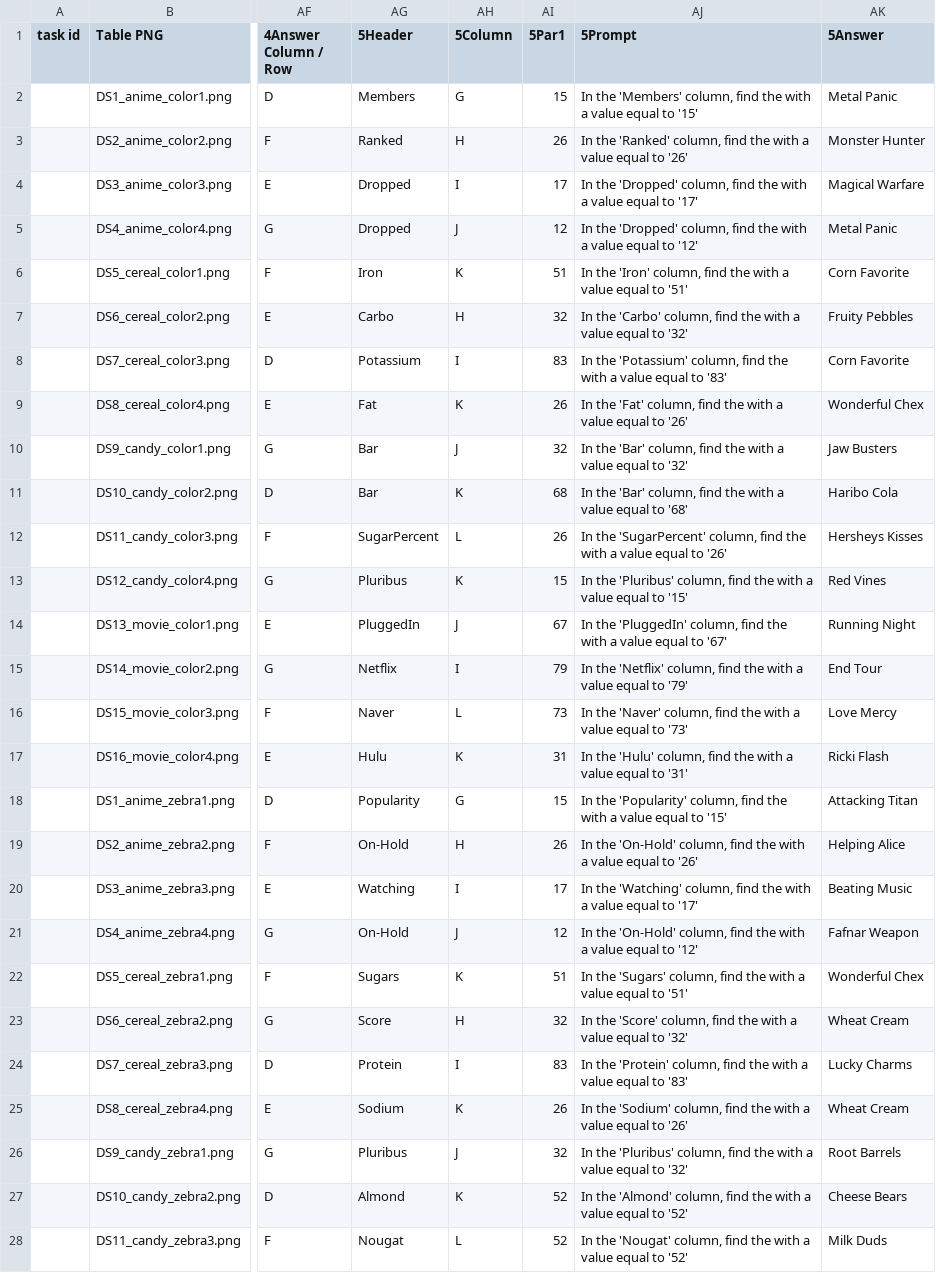
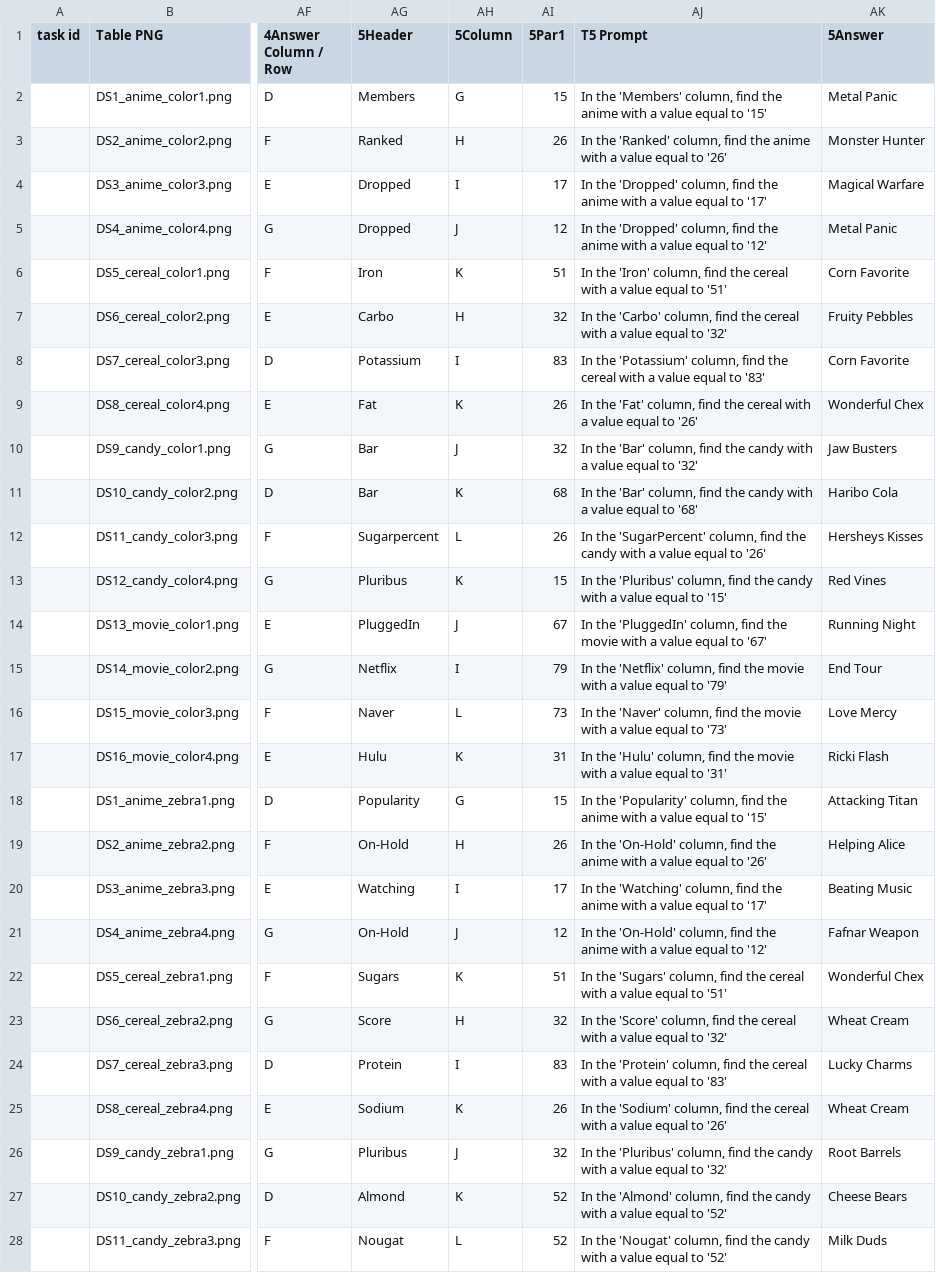
Before and after one commit to danigallegdup/DataTables, a CSV file: Particpants_Input/Main/main_all_data.csv, drawn as a sheet; only a part is shown, gaps mark what is left out; the diff covers the shown part only; the diff names each change by its address in the sheet, - before the commit and + after, or states it on an @@ line.

Commit message:
new main,csv

```diff
--- a/Particpants_Input/Main/main_all_data.csv
+++ b/Particpants_Input/Main/main_all_data.csv
-AJ1: 5Prompt
+AJ1: T5 Prompt
-AJ2 (T5 Prompt): …find the with a…
+AJ2 (T5 Prompt): …find the anime with a…
-AJ3 (T5 Prompt): …find the with a…
+AJ3 (T5 Prompt): …find the anime with a…
-AJ4 (T5 Prompt): …find the with a…
+AJ4 (T5 Prompt): …find the anime with a…
-AJ5 (T5 Prompt): …find the with a…
+AJ5 (T5 Prompt): …find the anime with a…
-AJ6 (T5 Prompt): …find the with a…
+AJ6 (T5 Prompt): …find the cereal with a…
-AJ7 (T5 Prompt): …find the with a…
+AJ7 (T5 Prompt): …find the cereal with a…
-AJ8 (T5 Prompt): …find the with a…
+AJ8 (T5 Prompt): …find the cereal with a…
-AJ9 (T5 Prompt): …find the with a…
+AJ9 (T5 Prompt): …find the cereal with a…
-AJ10 (T5 Prompt): …find the with a…
+AJ10 (T5 Prompt): …find the candy with a…
-AJ11 (T5 Prompt): …find the with a…
+AJ11 (T5 Prompt): …find the candy with a…
-AG12 (5Header): SugarPercent
+AG12 (5Header): Sugarpercent
-AJ12 (T5 Prompt): …find the with a…
+AJ12 (T5 Prompt): …find the candy with a…
-AJ13 (T5 Prompt): …find the with a…
+AJ13 (T5 Prompt): …find the candy with a…
-AJ14 (T5 Prompt): …find the with a…
+AJ14 (T5 Prompt): …find the movie with a…
-AJ15 (T5 Prompt): …find the with a…
+AJ15 (T5 Prompt): …find the movie with a…
-AJ16 (T5 Prompt): …find the with a…
+AJ16 (T5 Prompt): …find the movie with a…
-AJ17 (T5 Prompt): …find the with a…
+AJ17 (T5 Prompt): …find the movie with a…
-AJ18 (T5 Prompt): …find the with a…
+AJ18 (T5 Prompt): …find the anime with a…
-AJ19 (T5 Prompt): …find the with a…
+AJ19 (T5 Prompt): …find the anime with a…
-AJ20 (T5 Prompt): …find the with a…
+AJ20 (T5 Prompt): …find the anime with a…
-AJ21 (T5 Prompt): …find the with a…
+AJ21 (T5 Prompt): …find the anime with a…
-AJ22 (T5 Prompt): …find the with a…
+AJ22 (T5 Prompt): …find the cereal with a…
-AJ23 (T5 Prompt): …find the with a…
+AJ23 (T5 Prompt): …find the cereal with a…
-AJ24 (T5 Prompt): …find the with a…
+AJ24 (T5 Prompt): …find the cereal with a…
-AJ25 (T5 Prompt): …find the with a…
+AJ25 (T5 Prompt): …find the cereal with a…
-AJ26 (T5 Prompt): …find the with a…
+AJ26 (T5 Prompt): …find the candy with a…
-AJ27 (T5 Prompt): …find the with a…
+AJ27 (T5 Prompt): …find the candy with a…
-AJ28 (T5 Prompt): …find the with a…
+AJ28 (T5 Prompt): …find the candy with a…
```
Also changed, not shown: 37 edited cells elsewhere in this file, 48 other files.
